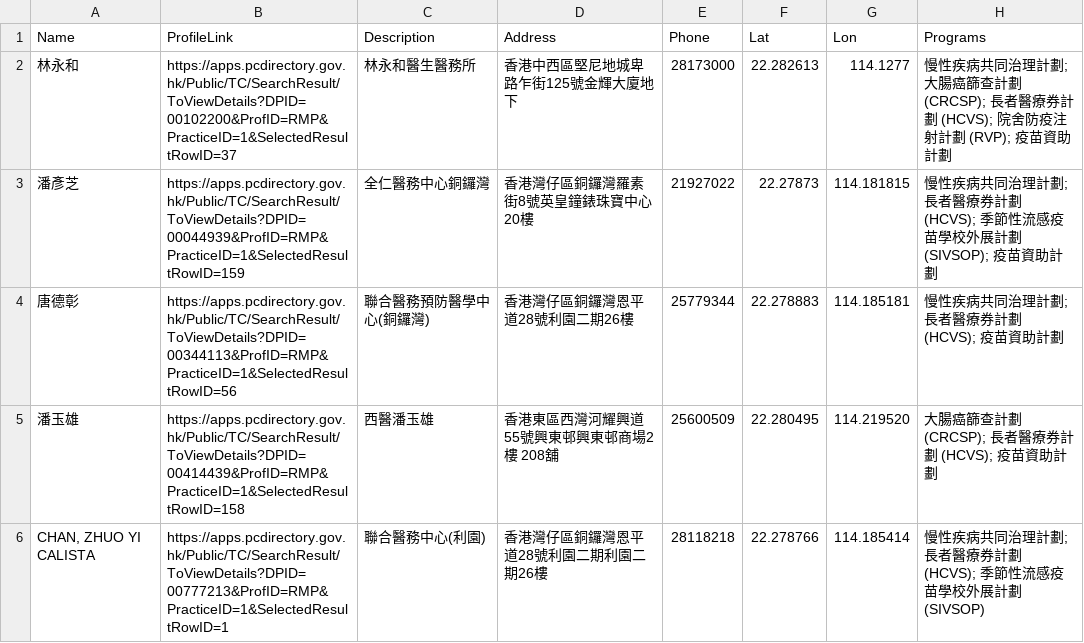
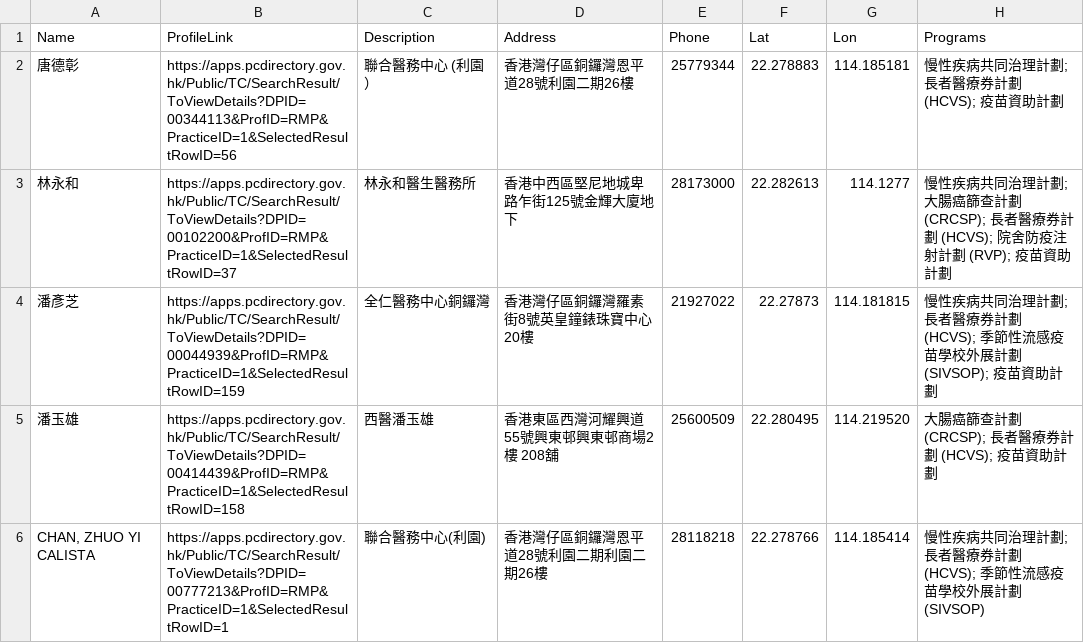
Before and after one commit to support-taipo/support-taipo.github.io, a CSV file: doctors_tc.csv, drawn as a sheet; only a part is shown; removed rows and columns are numbered as before the commit, all else as after; the diff names each change by its address in the sheet, - before the commit and + after, or states it on an @@ line.

```diff
--- a/doctors_tc.csv
+++ b/doctors_tc.csv
+row 2: 唐德彰 | https://apps.pcdirectory.gov.hk/Public/TC/SearchResult/ToViewDetails?DPID=00344113&ProfID=RMP&PracticeID=1&SelectedResultRowID=56 | 聯合醫務中心 (利園） | 香港灣仔區銅鑼灣恩平道28號利園二期26樓 | 25779344 | 22.278883 | 114.185181 | 慢性疾病共同治理計劃; 長者醫療券計劃 (HCVS); 疫苗資助計劃
-row 4: 唐德彰 | https://apps.pcdirectory.gov.hk/Public/TC/SearchResult/ToViewDetails?DPID=00344113&ProfID=RMP&PracticeID=1&SelectedResultRowID=56 | 聯合醫務預防醫學中心(銅鑼灣) | 香港灣仔區銅鑼灣恩平道28號利園二期26樓 | 25779344 | 22.278883 | 114.185181 | 慢性疾病共同治理計劃; 長者醫療券計劃 (HCVS); 疫苗資助計劃
```
